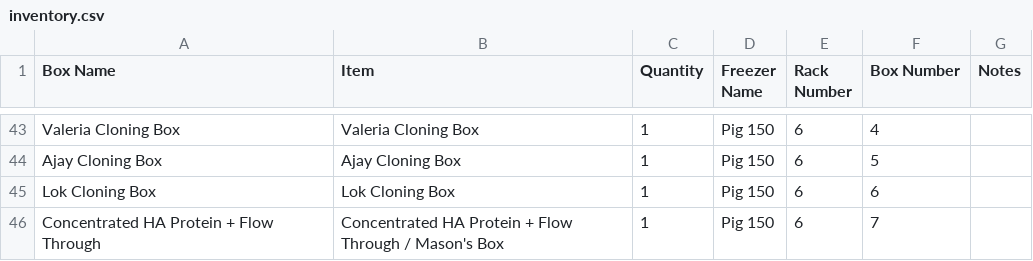
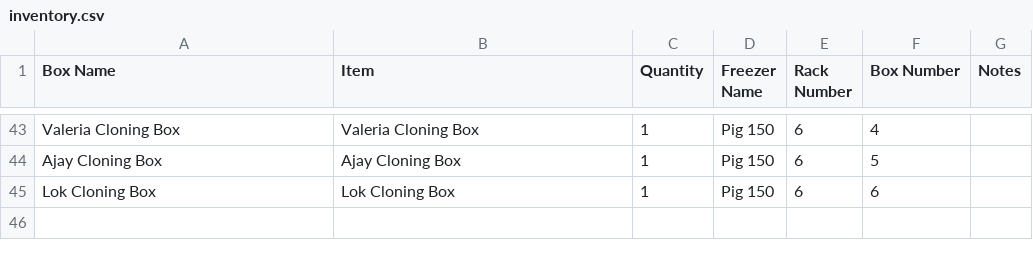
Before and after one commit to bnhenry08/inventory-app, a CSV file: inventory.csv, drawn as a sheet; only a part is shown, gaps mark what is left out; the diff names each change by its address in the sheet, - before the commit and + after, or states it on an @@ line.

Commit message:
Inventory update 2026-07-27 18:21:20.205898

```diff
--- a/inventory.csv
+++ b/inventory.csv
-row 46: Concentrated HA Protein + Flow Through | Concentrated HA Protein + Flow Through / Mason's Box | 1 | Pig 150 | 6 | 7
```
